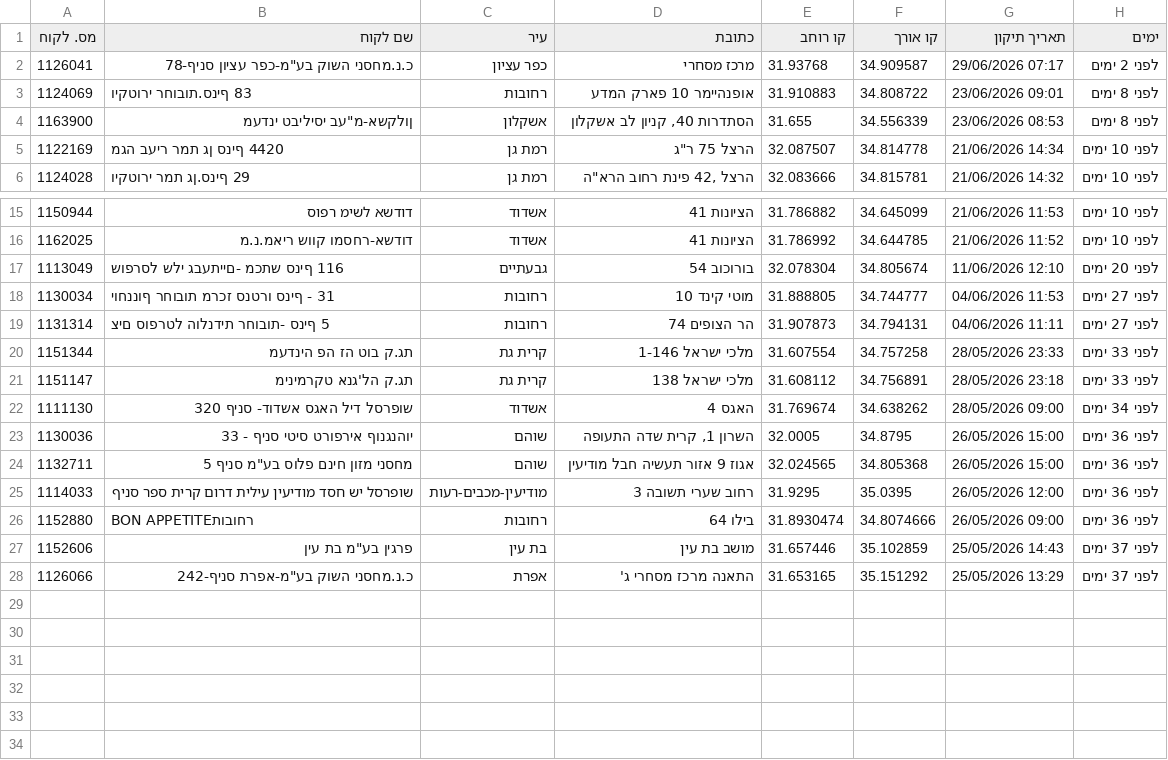
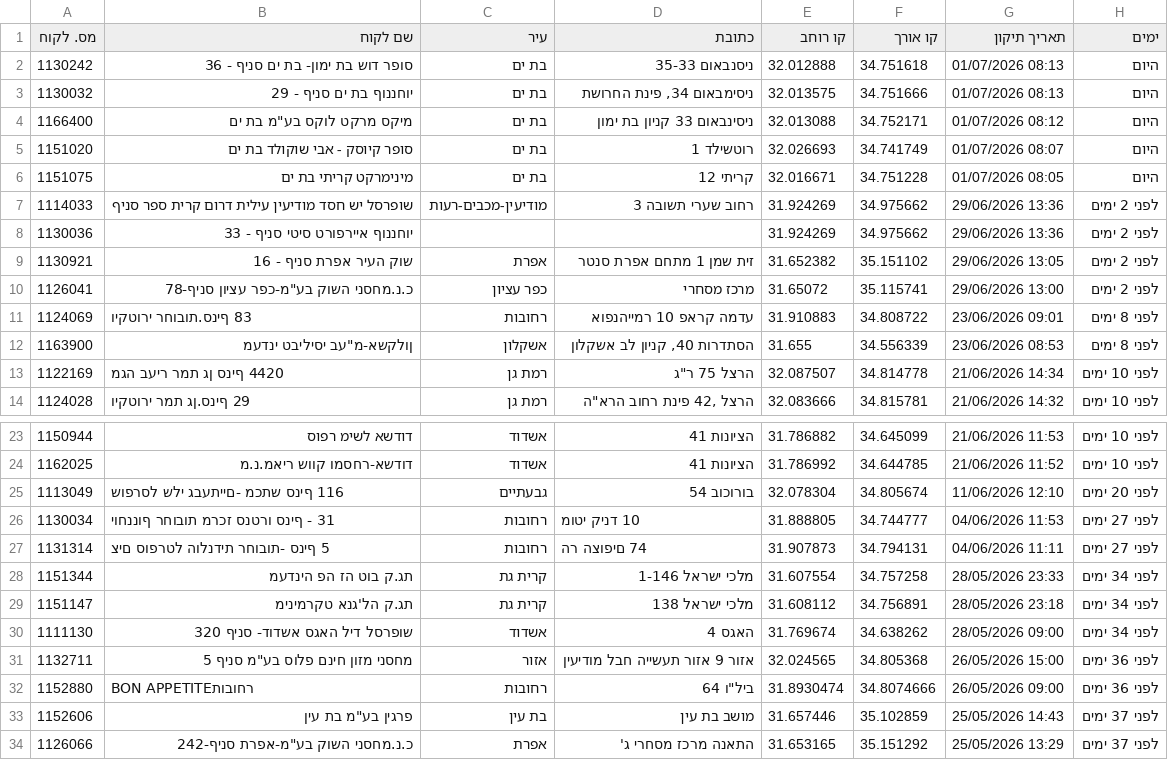
Before and after one commit to sverdlikdan-code/COLUMBUS, a CSV file: docs/gps-corrections-export.csv, drawn as a sheet; only a part is shown, gaps mark what is left out; removed rows and columns are numbered as before the commit, all else as after; the diff names each change by its address in the sheet, - before the commit and + after, or states it on an @@ line.

```diff
--- a/docs/gps-corrections-export.csv
+++ b/docs/gps-corrections-export.csv
+row 2: 1130242 | סופר דוש בת ימון- בת ים סניף - 36 | בת ים | ניסנבאום 35-33 | 32.012888 | 34.751618 | 01/07/2026 08:13 | היום
+row 3: 1130032 | יוחננוף בת ים סניף - 29 | בת ים | ניסימבאום 34, פינת החרושת | 32.013575 | 34.751666 | 01/07/2026 08:13 | היום
+row 4: 1166400 | מיקס מרקט לוקס בע"מ בת ים | בת ים | ניסינבאום 33 קניון בת ימון | 32.013088 | 34.752171 | 01/07/2026 08:12 | היום
+row 5: 1151020 | סופר קיוסק - אבי שוקולד בת ים | בת ים | רוטשילד 1 | 32.026693 | 34.741749 | 01/07/2026 08:07 | היום
+row 6: 1151075 | מינימרקט קריתי בת ים | בת ים | קריתי 12 | 32.016671 | 34.751228 | 01/07/2026 08:05 | היום
+row 7: 1114033 | שופרסל יש חסד מודיעין עילית דרום קרית ספר סניף | מודיעין-מכבים-רעות | רחוב שערי תשובה 3 | 31.924269 | 34.975662 | 29/06/2026 13:36 | לפני 2 ימים
+row 8: 1130036 | יוחננוף איירפורט סיטי סניף - 33 |  |  | 31.924269 | 34.975662 | 29/06/2026 13:36 | לפני 2 ימים
+row 9: 1130921 | שוק העיר אפרת סניף - 16 | אפרת | זית שמן 1 מתחם אפרת סנטר | 31.652382 | 35.151102 | 29/06/2026 13:05 | לפני 2 ימים
-E10 (קו רוחב): 31.93768
+E10 (קו רוחב): 31.65072
-F10 (קו אורך): 34.909587
+F10 (קו אורך): 35.115741
-G10 (תאריך תיקון): 29/06/2026 07:17
+G10 (תאריך תיקון): 29/06/2026 13:00
-D11 (כתובת): אופנהיימר 10 פארק המדע
+D11 (כתובת): עדמה קראפ 10 רמייהנפוא
-D26 (כתובת): מוטי קינד 10
+D26 (כתובת): 10 דניק יטומ
-D27 (כתובת): הר הצופים 74
+D27 (כתובת): 74 םיפוצה רה
-H28:H29 (ימים): לפני 33 ימים
+H28:H29 (ימים): לפני 34 ימים
-row 23: 1130036 | יוהנגנוף אירפורט סיטי סניף - 33 | שוהם | השרון 1, קרית שדה התעופה | 32.0005 | 34.8795 | 26/05/2026 15:00 | לפני 36 ימים
-C31 (עיר): שוהם
+C31 (עיר): אזור
-D31 (כתובת): אגוז 9 אזור תעשיה חבל מודיעין
+D31 (כתובת): אזור 9 אזור תעשייה חבל מודיעין
-row 25: 1114033 | שופרסל יש חסד מודיעין עילית דרום קרית ספר סניף | מודיעין-מכבים-רעות | רחוב שערי תשובה 3 | 31.9295 | 35.0395 | 26/05/2026 12:00 | לפני 36 ימים
-D32 (כתובת): בילו 64
+D32 (כתובת): ביל"ו 64
```
Also changed, not shown: 1 other file.
